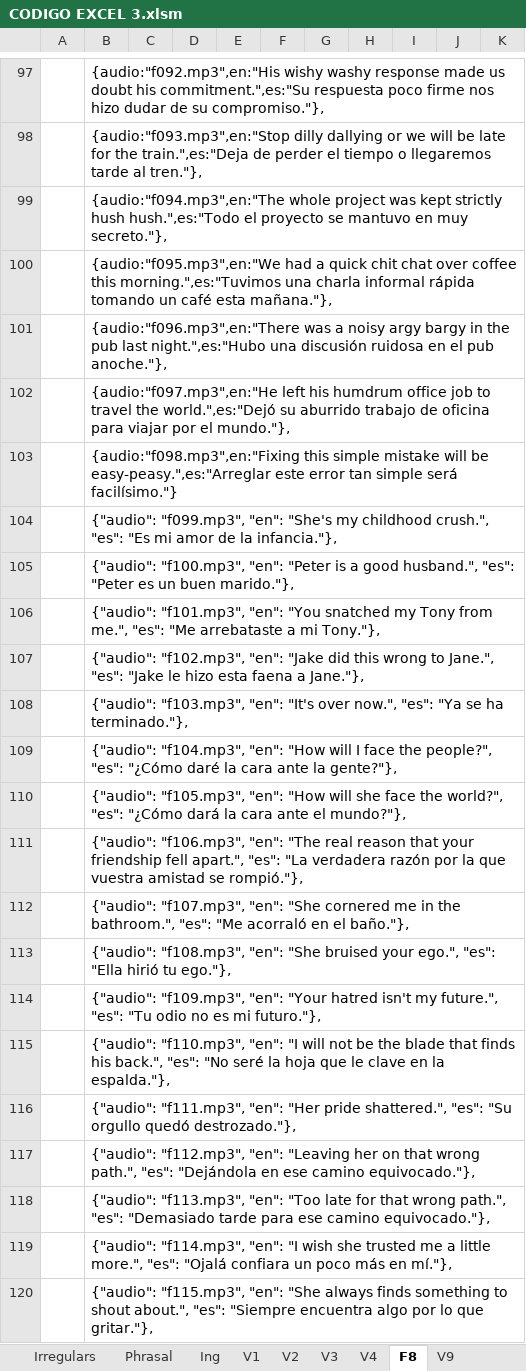
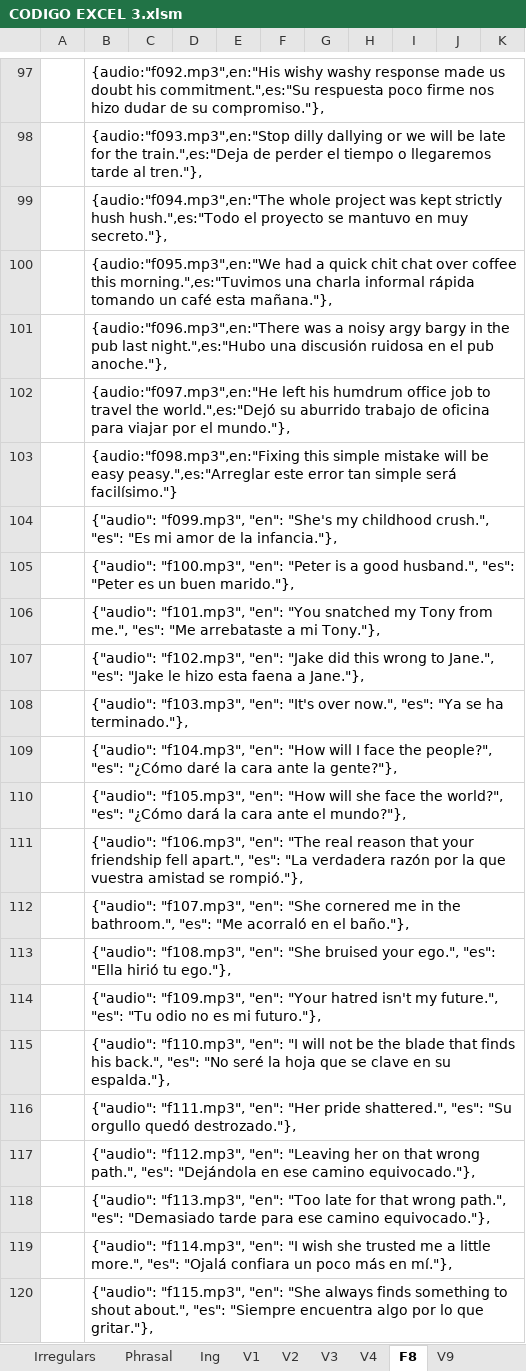
Before and after one commit to gretaclase2026/main, an Excel workbook: CODIGO EXCEL 3.xlsm, sheet F8, drawn as a sheet; only a part is shown, gaps mark what is left out; values as stored, in another font and other column widths than the file's, no borders; the diff names each change by its address in the sheet, - before the commit and + after, or states it on an @@ line.

```diff
--- a/CODIGO EXCEL 3.xlsm (sheet F8)
+++ b/CODIGO EXCEL 3.xlsm (sheet F8)
-B103: …will be easy-peasy.",es:"Arreglar este error…
+B103: …will be easy peasy.",es:"Arreglar este error…
-B115: …hoja que le clave en la espalda."},
+B115: …hoja que se clave en su espalda."},
```
Also changed, not shown: 1 other file.
